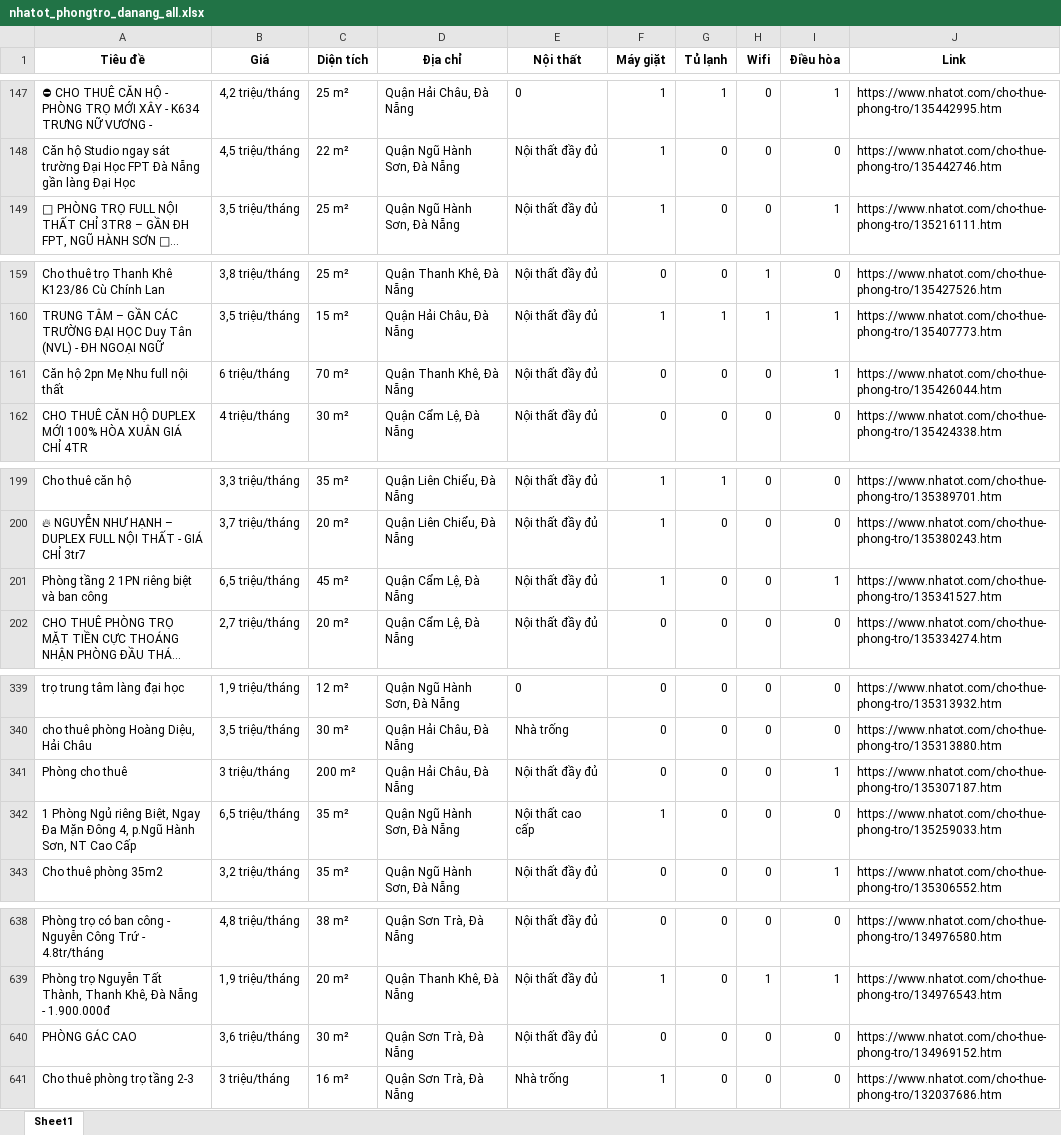
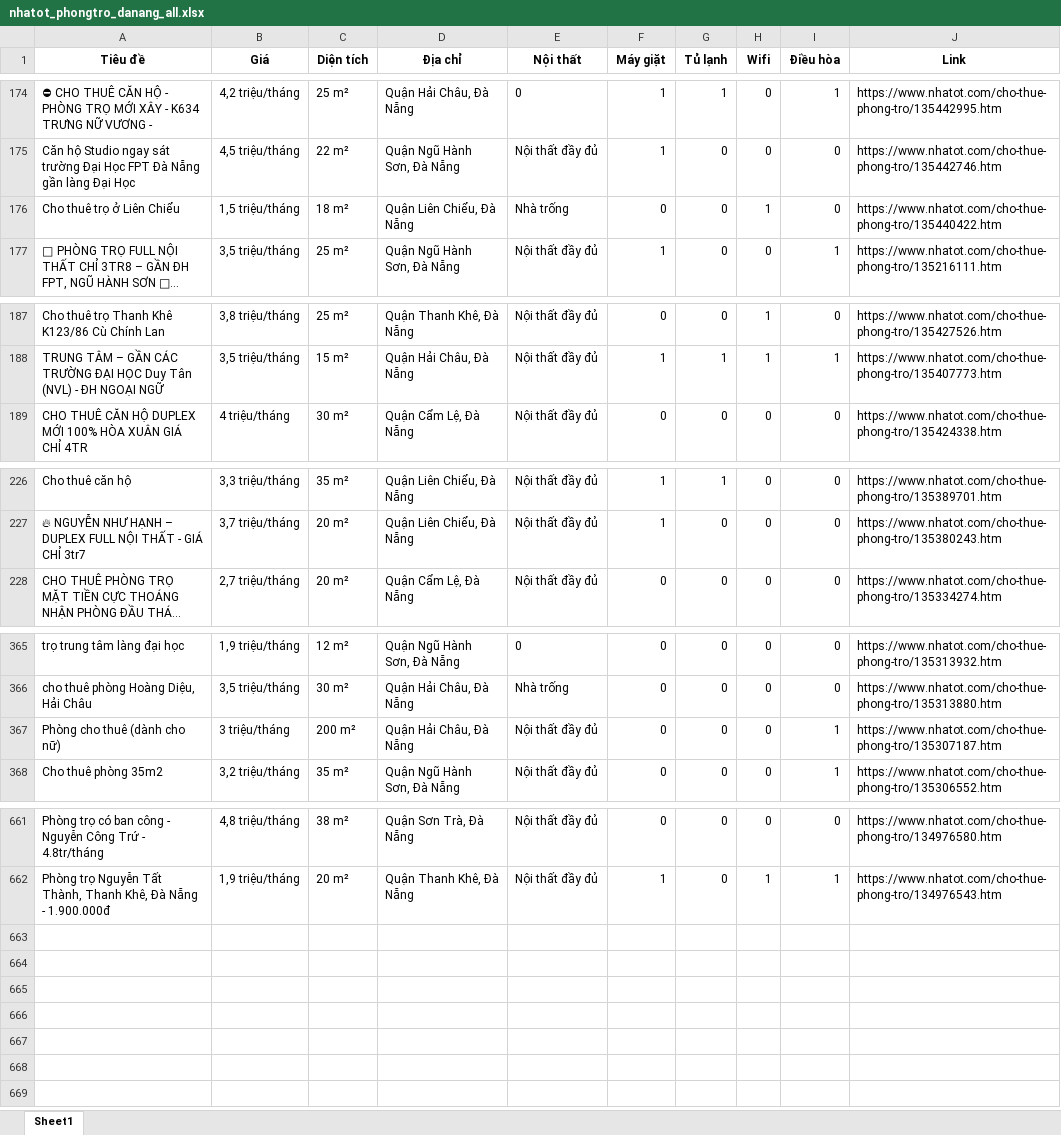
Before and after one commit to 5ude-k/c-o-d-li-u-ph-ng-tr-, an Excel workbook: nhatot_phongtro_danang_all.xlsx, sheet Sheet1, drawn as a sheet; only a part is shown, gaps mark what is left out; long unchanged cells end in …; values as stored, in another font and other column widths than the file's, no borders; removed rows and columns are numbered as before the commit, all else as after; the diff covers the shown part only; the diff names each change by its address in the sheet, - before the commit and + after, or states it on an @@ line.

```diff
--- a/nhatot_phongtro_danang_all.xlsx (sheet Sheet1)
+++ b/nhatot_phongtro_danang_all.xlsx (sheet Sheet1)
+row 176: Cho thuê trọ ở Liên Chiểu | 1,5 triệu/tháng | 18 m² | Quận Liên Chiểu, Đà Nẵng | Nhà trống | 0 | 0 | 1 | 0 | https://www.nhatot.com/cho-thue-phong-tro/135440422.htm
-row 161: Căn hộ 2pn Mẹ Nhu full nội thất | 6 triệu/tháng | 70 m² | Quận Thanh Khê, Đà Nẵng | Nội thất đầy đủ | 0 | 0 | 0 | 1 | https://www.nhatot.com/cho-thue-phong-tro/135426044.htm
-row 201: Phòng tầng 2 1PN riêng biệt và ban công | 6,5 triệu/tháng | 45 m² | Quận Cẩm Lệ, Đà Nẵng | Nội thất đầy đủ | 1 | 0 | 0 | 1 | https://www.nhatot.com/cho-thue-phong-tro/135341527.htm
-A367 (Tiêu đề): Phòng cho thuê
+A367 (Tiêu đề): Phòng cho thuê (dành cho nữ)
-row 342: 1 Phòng Ngủ riêng Biệt, Ngay Đa Mặn Đông 4, p.Ngũ Hành Sơn, NT Cao Cấp | 6,5 triệu/tháng | 35 m² | Quận Ngũ Hành Sơn, Đà Nẵng | Nội thất cao cấp | 1 | 0 | 0 | 0 | https://www.nhatot.com/cho-thue-phong-tro/135259033.htm
-row 640: PHÒNG GÁC CAO | 3,6 triệu/tháng | 30 m² | Quận Sơn Trà, Đà Nẵng | Nội thất đầy đủ | 0 | 0 | 0 | 0 | https://www.nhatot.com/cho-thue-phong-tro/134969152.htm
@@ row 641 moved to row 25: Cho thuê phòng trọ tầng 2-3 @@
```
Also changed, not shown: 27 added rows, 3 removed rows, 16 moved rows and 1 edited cell elsewhere in this sheet, 3 other files.
